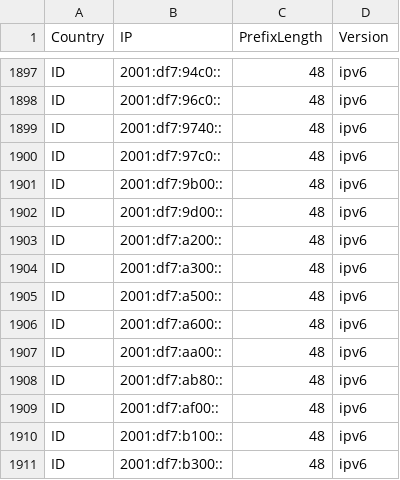
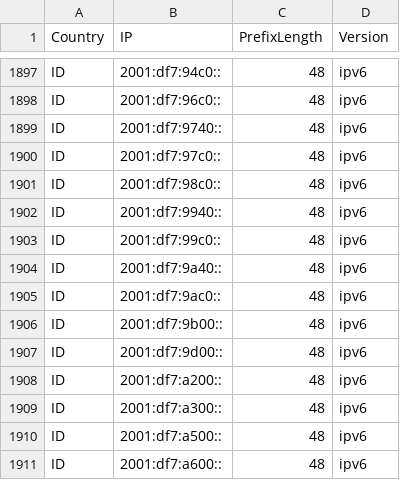
Before and after one commit to Palasito/Official-IANA-IP-blocks, a CSV file: CSV/IPV6/ID.csv, drawn as a sheet; only a part is shown, gaps mark what is left out; the shorter side is filled out with more unchanged rows; the diff names each change by its address in the sheet, - before the commit and + after, or states it on an @@ line.

Commit message:
updating sources and list

```diff
--- a/CSV/IPV6/ID.csv
+++ b/CSV/IPV6/ID.csv
+row 1901: ID | 2001:df7:98c0:: | 48 | ipv6
+row 1902: ID | 2001:df7:9940:: | 48 | ipv6
+row 1903: ID | 2001:df7:99c0:: | 48 | ipv6
+row 1904: ID | 2001:df7:9a40:: | 48 | ipv6
+row 1905: ID | 2001:df7:9ac0:: | 48 | ipv6
```
Also changed, not shown: CSV/IPV4/BD.csv, CSV/IPV4/ID.csv, 50 other files.
